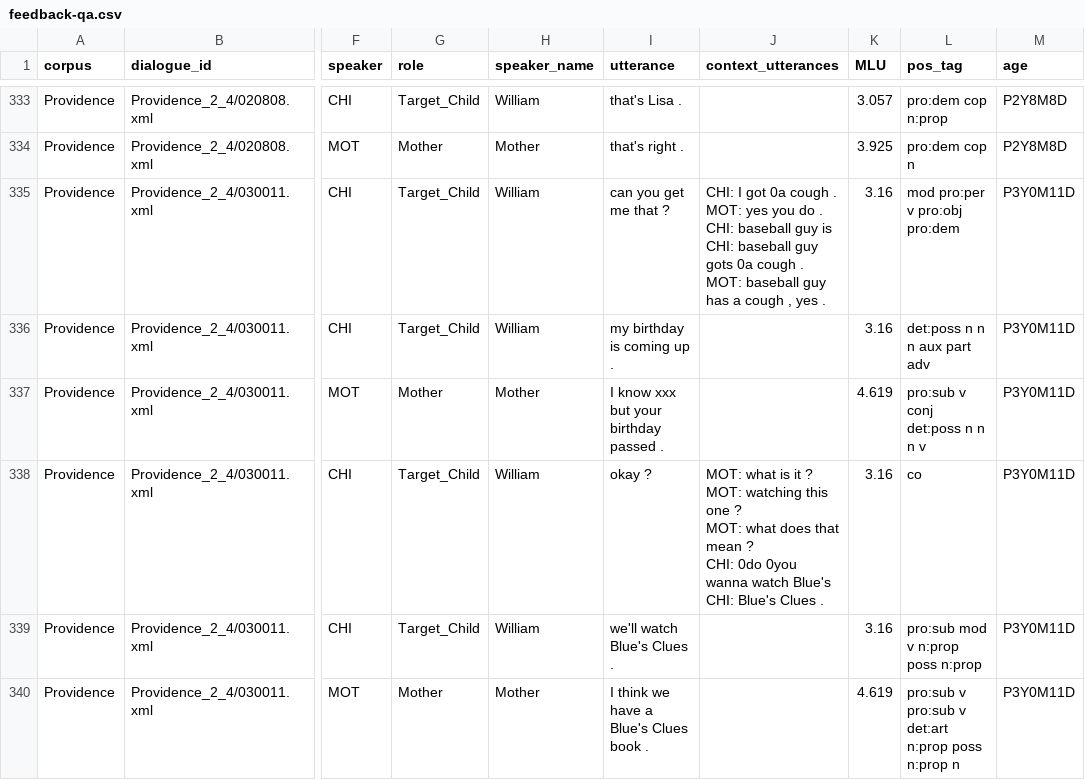
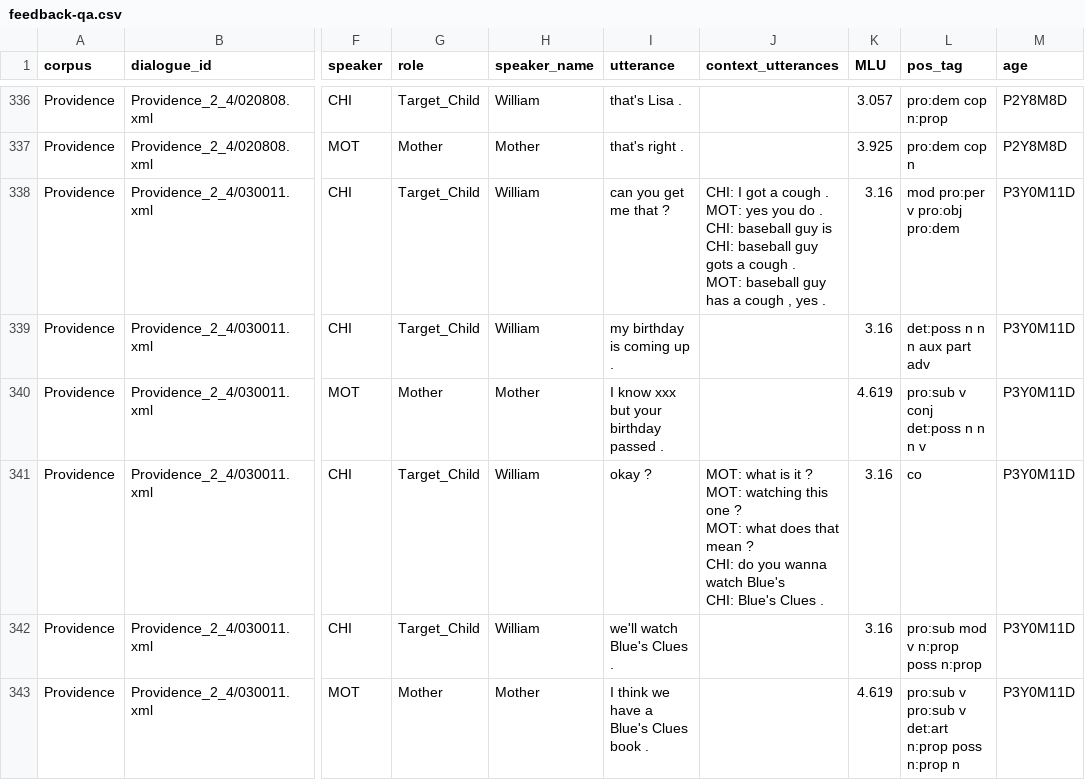
Before and after one commit to maryam-bala/Childes-Thesis, a CSV file: extract-feedback/corrective-pairs/feedback-qa.csv, drawn as a sheet; only a part is shown, gaps mark what is left out; addresses are those after the commit; ↵ is a line break in a cell; the diff covers the shown part only; the diff names each change by its address in the sheet, - before the commit and + after, or states it on an @@ line.

```diff
--- a/extract-feedback/corrective-pairs/feedback-qa.csv
+++ b/extract-feedback/corrective-pairs/feedback-qa.csv
-J338 (context_utterances): …I got 0a cough . ↵ MOT: yes you do . ↵ CHI: baseball guy is ↵ CHI: baseball guy gots 0a cough .…
+J338 (context_utterances): …I got a cough . ↵ MOT: yes you do . ↵ CHI: baseball guy is ↵ CHI: baseball guy gots a cough .…
-J341 (context_utterances): …? ↵ CHI: 0do 0you wanna watch…
+J341 (context_utterances): …? ↵ CHI: do you wanna watch…
```
Also changed, not shown: 3 added rows and 37 edited cells elsewhere in this file, extract-feedback/corrective-pairs/exemplifying-qa.csv, extract-feedback/corrective-pairs/feedback-qa-type-2.csv, 2 other files.
